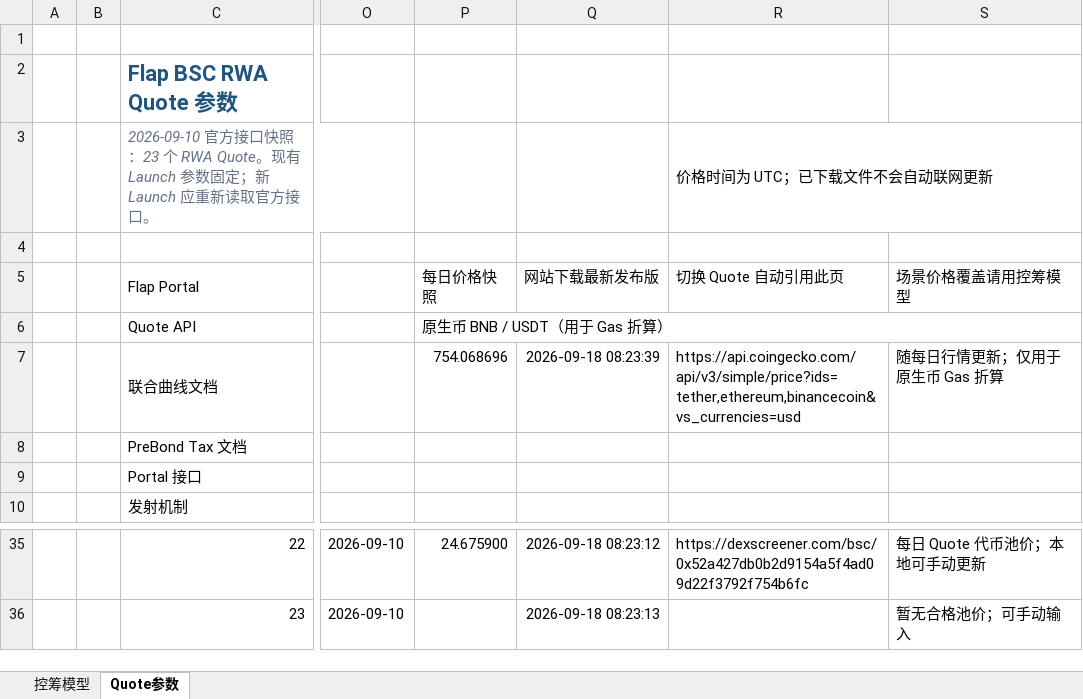
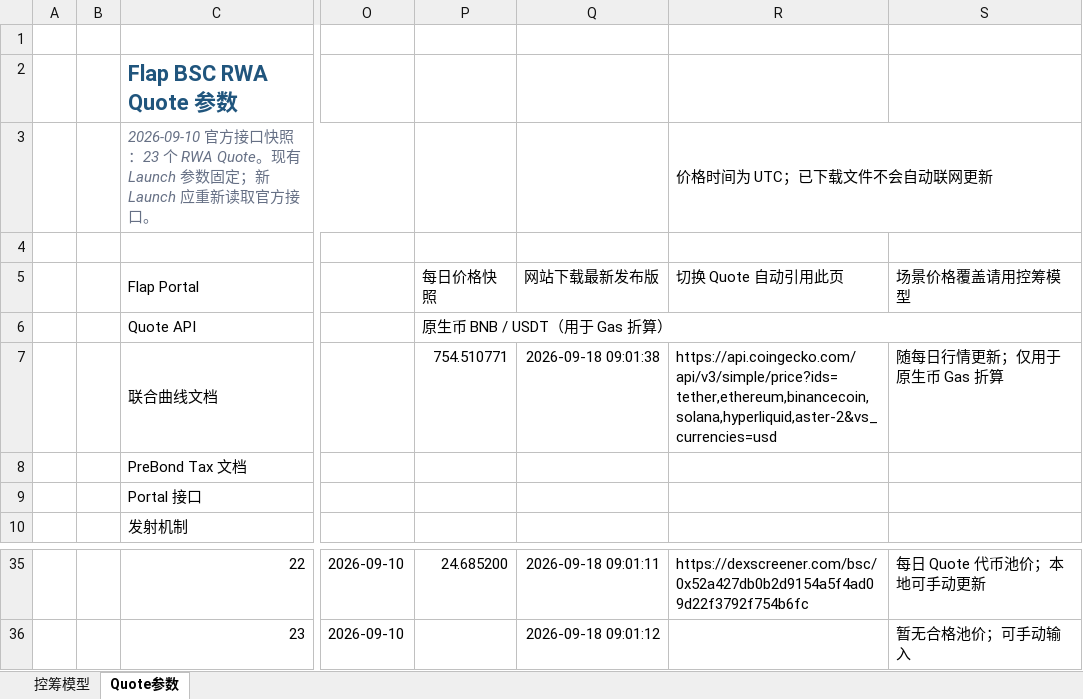
Before and after one commit to bella07021/stock-quote-route-liquidity, an Excel workbook: excel/latest/Flap_BSC_RWA币股_控筹模型.xlsx, sheet Quote参数, drawn as a sheet; only a part is shown, gaps mark what is left out; values as stored, in another font and other column widths than the file's, no borders; the diff covers the shown part only; the diff names each change by its address in the sheet, - before the commit and + after, or states it on an @@ line.

```diff
--- a/excel/latest/Flap_BSC_RWA币股_控筹模型.xlsx (sheet Quote参数)
+++ b/excel/latest/Flap_BSC_RWA币股_控筹模型.xlsx (sheet Quote参数)
-P7: 754.068696
+P7: 754.510771
-Q7: 2026-09-18 08:23:39
+Q7: 2026-09-18 09:01:38
-R7: https://api.coingecko.com/api/v3/simple/price?ids=tether,ethereum,binancecoin&vs_currencies=usd
+R7: https://api.coingecko.com/api/v3/simple/price?ids=tether,ethereum,binancecoin,solana,hyperliquid,aster-2&vs_currencies=usd
-P35: 24.675900
+P35: 24.685200
-Q35: 2026-09-18 08:23:12
+Q35: 2026-09-18 09:01:11
-Q36: 2026-09-18 08:23:13
+Q36: 2026-09-18 09:01:12
```
Also changed, not shown: 42 edited cells elsewhere in this sheet, sheet 控筹模型, hidden cells, excel/latest/PonsV2_股票Quote控筹模型.xlsx, excel/templates/Flap_BSC_RWA币股_控筹模型.xlsx, 11 other files.
